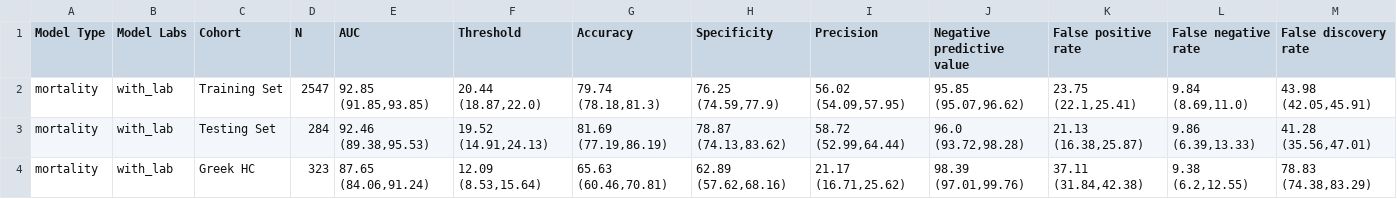
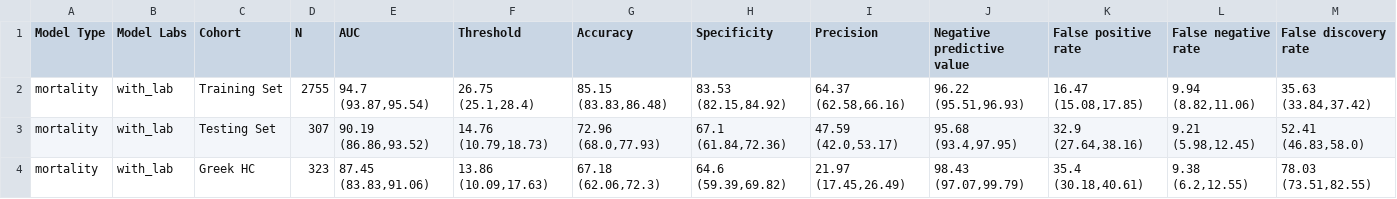
Before and after one commit to COVIDAnalytics/covid19_hypertensive_treatments, a CSV file: results/mortality/summary_performance_threshold0.9.csv, drawn as a sheet; only a part is shown; the diff covers the shown part only.

Commit message:
update evaluation scripts for generic dictiionary; push results for hhc model

```diff
--- a/results/mortality/summary_performance_threshold0.9.csv
+++ b/results/mortality/summary_performance_threshold0.9.csv
@@ -1,4 +1,4 @@
 Model Type,Model Labs,Cohort,N,AUC,Threshold,Accuracy,Specificity,Precision,Negative predictive value,False positive rate,False negative rate,False discovery rate
-mortality,with_lab,Training Set,2547,"92.85 (91.85,93.85)","20.44 (18.87,22.0)","79.74 (78.18,81.3)","76.25 (74.59,77.9)","56.02 (54.09,57.95)","95.85 (95.07,96.62)","23.75 (22.1,25.41)","9.84 (8.69,11.0)","43.98 (42.05,45.91)"
-mortality,with_lab,Testing Set,284,"92.46 (89.38,95.53)","19.52 (14.91,24.13)","81.69 (77.19,86.19)","78.87 (74.13,83.62)","58.72 (52.99,64.44)","96.0 (93.72,98.28)","21.13 (16.38,25.87)","9.86 (6.39,13.33)","41.28 (35.56,47.01)"
-mortality,with_lab,Greek HC,323,"87.65 (84.06,91.24)","12.09 (8.53,15.64)","65.63 (60.46,70.81)","62.89 (57.62,68.16)","21.17 (16.71,25.62)","98.39 (97.01,99.76)","37.11 (31.84,42.38)","9.38 (6.2,12.55)","78.83 (74.38,83.29)"
+mortality,with_lab,Training Set,2755,"94.7 (93.87,95.54)","26.75 (25.1,28.4)","85.15 (83.83,86.48)","83.53 (82.15,84.92)","64.37 (62.58,66.16)","96.22 (95.51,96.93)","16.47 (15.08,17.85)","9.94 (8.82,11.06)","35.63 (33.84,37.42)"
+mortality,with_lab,Testing Set,307,"90.19 (86.86,93.52)","14.76 (10.79,18.73)","72.96 (68.0,77.93)","67.1 (61.84,72.36)","47.59 (42.0,53.17)","95.68 (93.4,97.95)","32.9 (27.64,38.16)","9.21 (5.98,12.45)","52.41 (46.83,58.0)"
+mortality,with_lab,Greek HC,323,"87.45 (83.83,91.06)","13.86 (10.09,17.63)","67.18 (62.06,72.3)","64.6 (59.39,69.82)","21.97 (17.45,26.49)","98.43 (97.07,99.79)","35.4 (30.18,40.61)","9.38 (6.2,12.55)","78.03 (73.51,82.55)"
```
Also changed, not shown: 2 added rows and 44 edited cells elsewhere in this file, results/mortality/performance_comparison_threshold0.9.csv, results/mortality/summary_performance_threshold0.8.csv, 21 other files.
